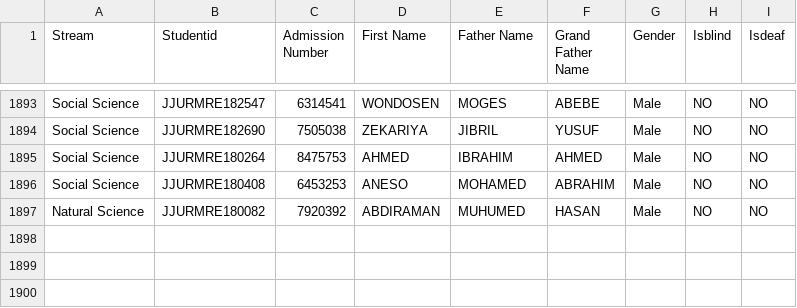
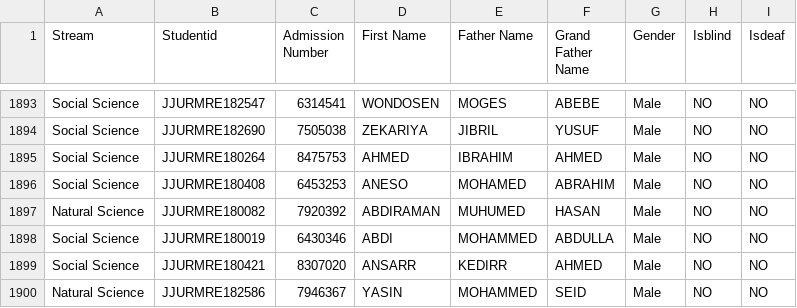
Before and after one commit to jjuregistrar/data-collection-form, a CSV file: students.csv, drawn as a sheet; only a part is shown, gaps mark what is left out.

Commit message:
Update students.csv

```diff
--- a/students.csv
+++ b/students.csv
@@ -1897 +1897,4 @@ Social Science,JJURMRE180408,6453253,ANESO,MOHAMED,ABRAHIM,Male,NO,NO
 Natural Science,JJURMRE180082,7920392,ABDIRAMAN,MUHUMED,HASAN,Male,NO,NO
+Social Science,JJURMRE180019,6430346,ABDI,MOHAMMED,ABDULLA,Male,NO,NO
+Social Science,JJURMRE180421,8307020,ANSARR,KEDIRR,AHMED,Male,NO,NO
+Natural Science,JJURMRE182586,7946367,YASIN,MOHAMMED,SEID,Male,NO,NO
```
